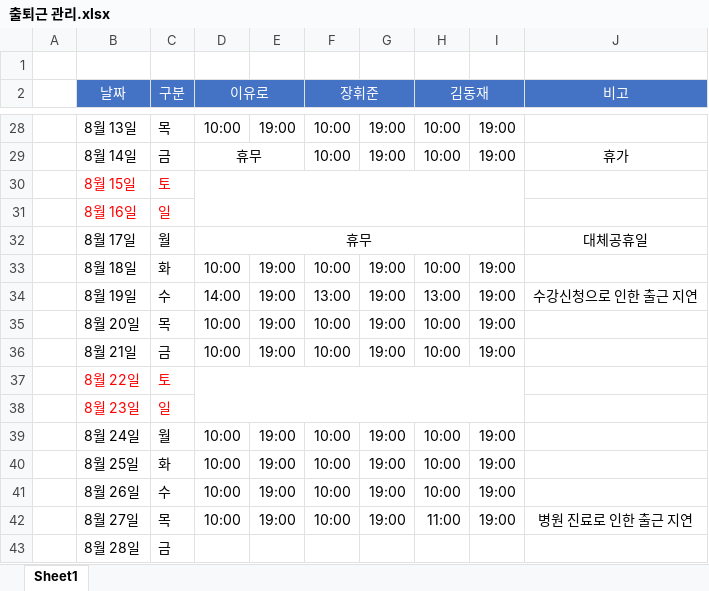
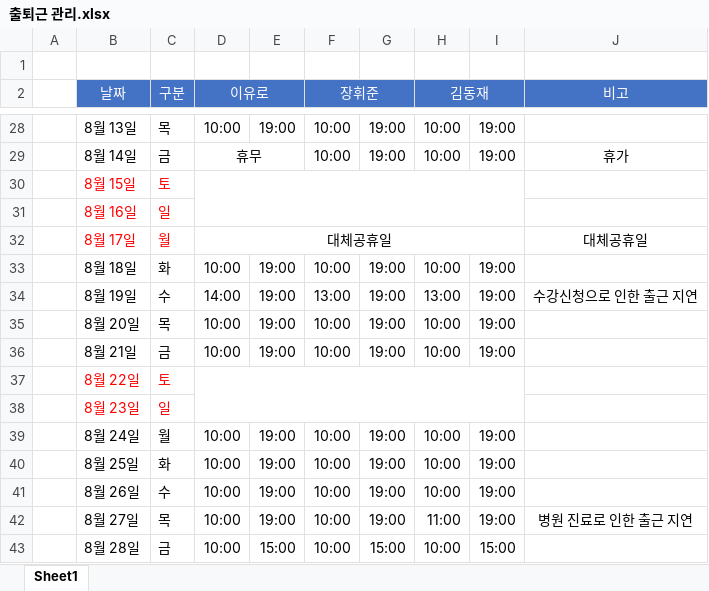
Before and after one commit to rheeeuro/joyrun, an Excel workbook: docs/출퇴근 관리.xlsx, sheet Sheet1, drawn as a sheet; only a part is shown, gaps mark what is left out; values as stored, in another font and other column widths than the file's, no borders; the diff names each change by its address in the sheet, - before the commit and + after, or states it on an @@ line.

Commit message:
출퇴근 최종

```diff
--- a/docs/출퇴근 관리.xlsx (sheet Sheet1)
+++ b/docs/출퇴근 관리.xlsx (sheet Sheet1)
-B32:C32 text colour: black
+B32:C32 text colour: #FF0000
-D32 (이유로): 휴무
+D32 (이유로): 대체공휴일
-D43 (이유로): (empty)
+D43 (이유로): 10:00
-E43: (empty)
+E43: 15:00
-F43 (장휘준): (empty)
+F43 (장휘준): 10:00
-G43: (empty)
+G43: 15:00
-H43 (김동재): (empty)
+H43 (김동재): 10:00
-I43: (empty)
+I43: 15:00
```
